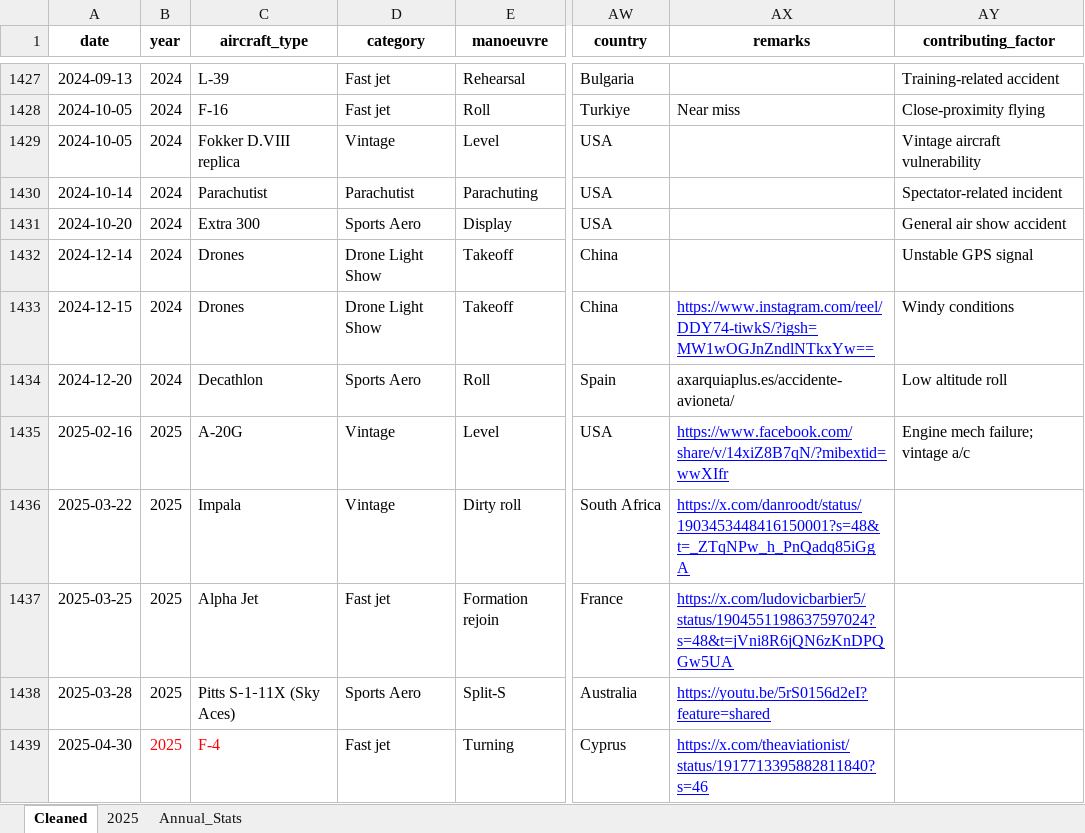
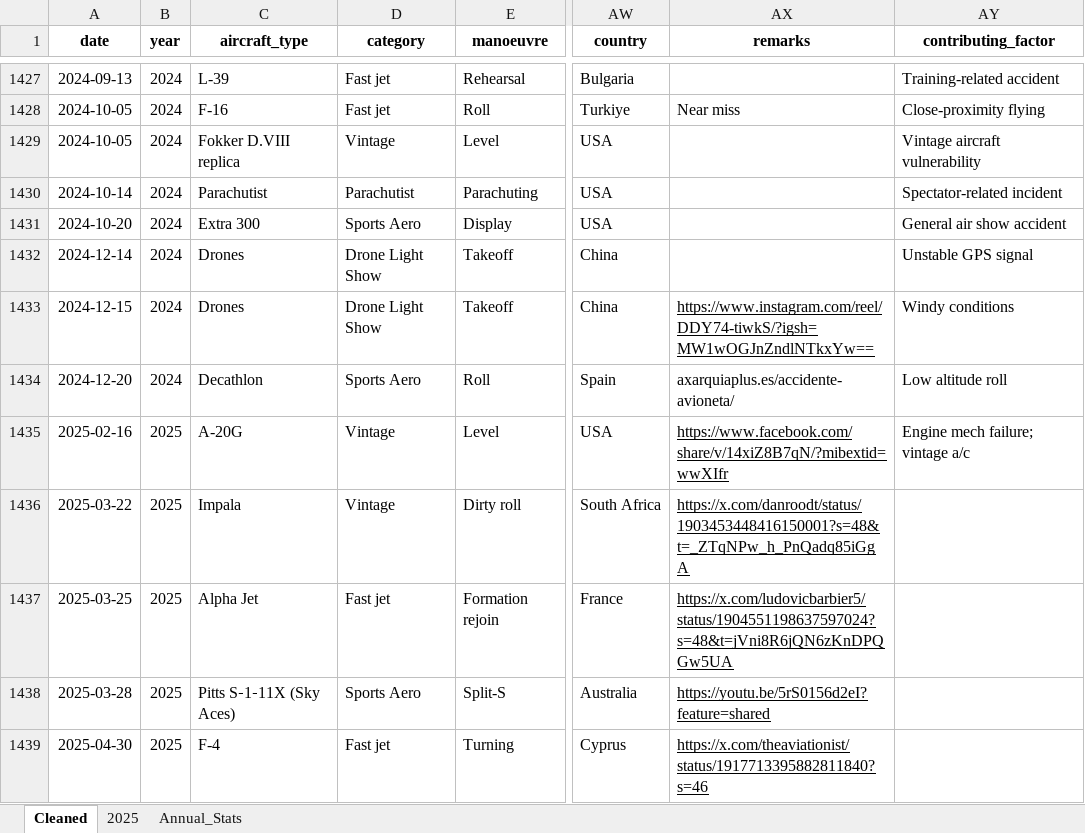
Before and after one commit to mkarachalios-1/airshow-safety-streamlit-test, an Excel workbook: data/Airshow_Accidents_Cleaned_2025.xlsx, sheet Cleaned, drawn as a sheet; only a part is shown, gaps mark what is left out; values as stored, in another font and other column widths than the file's, no borders; table styles not drawn; the diff covers the shown part only; the diff names each change by its address in the sheet, - before the commit and + after, or states it on an @@ line.

Commit message:
Add files via upload

```diff
--- a/data/Airshow_Accidents_Cleaned_2025.xlsx (sheet Cleaned)
+++ b/data/Airshow_Accidents_Cleaned_2025.xlsx (sheet Cleaned)
-AX1433 text colour: #0000FF
+AX1433 text colour: black
-AX1435:AX1439 text colour: #0000FF
+AX1435:AX1439 text colour: black
-B1439:C1439 text colour: #FF0000
+B1439:C1439 text colour: black
```
Also changed, not shown: cell formats elsewhere in this sheet.
